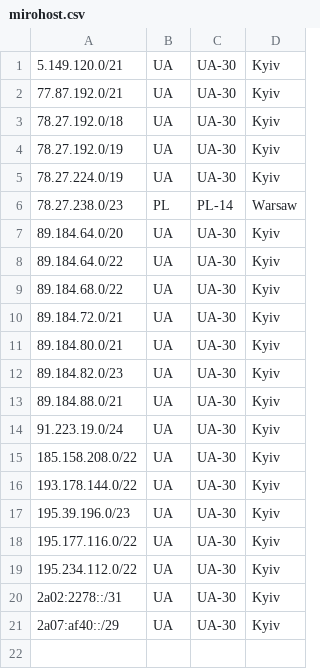
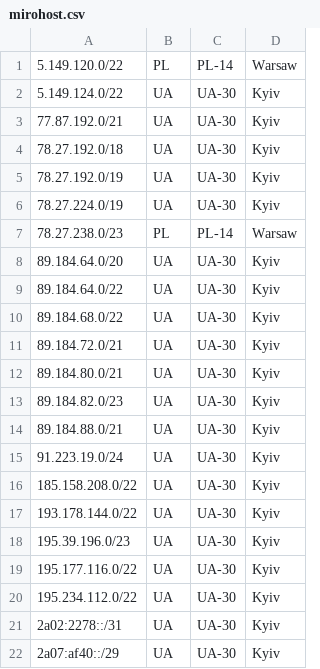
Before and after one commit to imena/geofeed, a CSV file: mirohost.csv, drawn as a sheet.

Commit message:
change location for 5.149.120.0/22

```diff
--- a/mirohost.csv
+++ b/mirohost.csv
@@ -1,2 +1,3 @@
-5.149.120.0/21,UA,UA-30,Kyiv,
+5.149.120.0/22,PL,PL-14,Warsaw,
+5.149.124.0/22,UA,UA-30,Kyiv,
 77.87.192.0/21,UA,UA-30,Kyiv,
```
